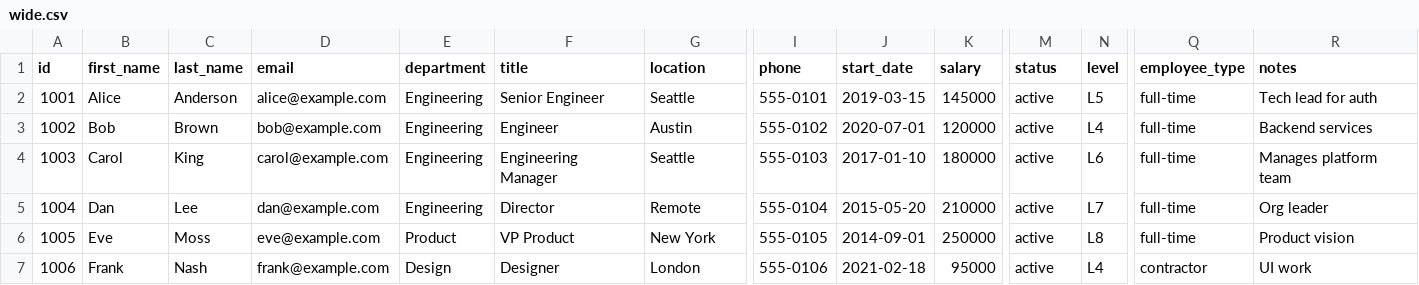
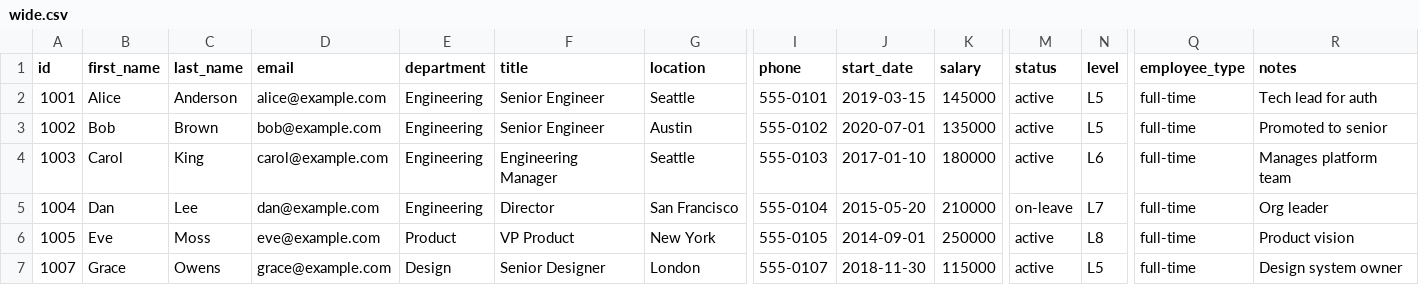
Before and after one commit to letconst/github-better-csv-diff, a CSV file: example/wide.csv, drawn as a sheet; only a part is shown, gaps mark what is left out; the diff names each change by its address in the sheet, - before the commit and + after, or states it on an @@ line.

```diff
--- a/example/wide.csv
+++ b/example/wide.csv
-F3 (title): Engineer
+F3 (title): Senior Engineer
-K3 (salary): 120000
+K3 (salary): 135000
-N3 (level): L4
+N3 (level): L5
-R3 (notes): Backend services
+R3 (notes): Promoted to senior
-G5 (location): Remote
+G5 (location): San Francisco
-M5 (status): active
+M5 (status): on-leave
-A7 (id): 1006
+A7 (id): 1007
-B7 (first_name): Frank
+B7 (first_name): Grace
-C7 (last_name): Nash
+C7 (last_name): Owens
-D7 (email): frank@example.com
+D7 (email): grace@example.com
-F7 (title): Designer
+F7 (title): Senior Designer
-I7 (phone): 555-0106
+I7 (phone): 555-0107
-J7 (start_date): 2021-02-18
+J7 (start_date): 2018-11-30
-K7 (salary): 95000
+K7 (salary): 115000
-N7 (level): L4
+N7 (level): L5
-Q7 (employee_type): contractor
+Q7 (employee_type): full-time
-R7 (notes): UI work
+R7 (notes): Design system owner
```
